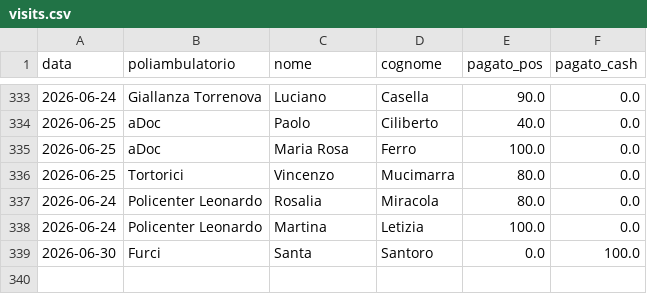
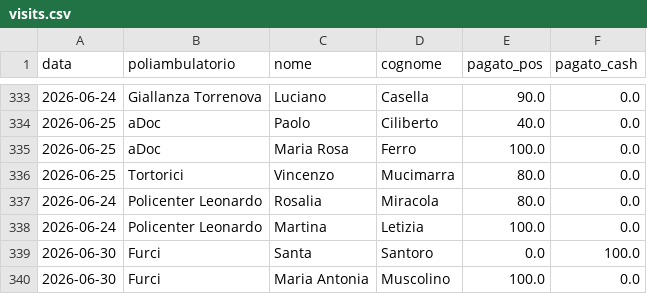
Before and after one commit to rlicordari/report_privato, a CSV file: data/visits.csv, drawn as a sheet; only a part is shown, gaps mark what is left out.

Commit message:
Visita: Muscolino Maria Antonia @ Furci (2026-06-30)

```diff
--- a/data/visits.csv
+++ b/data/visits.csv
@@ -339 +339,2 @@ data,poliambulatorio,nome,cognome,pagato_pos,pagato_cash
 2026-06-30,Furci,Santa,Santoro,0.0,100.0
+2026-06-30,Furci,Maria Antonia,Muscolino,100.0,0.0
```
